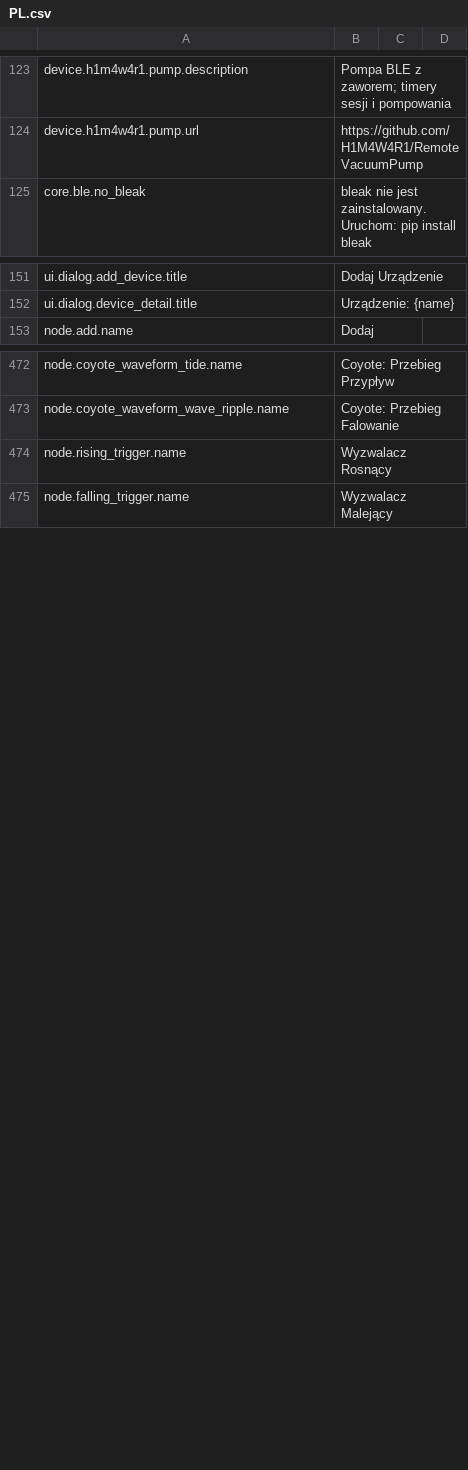
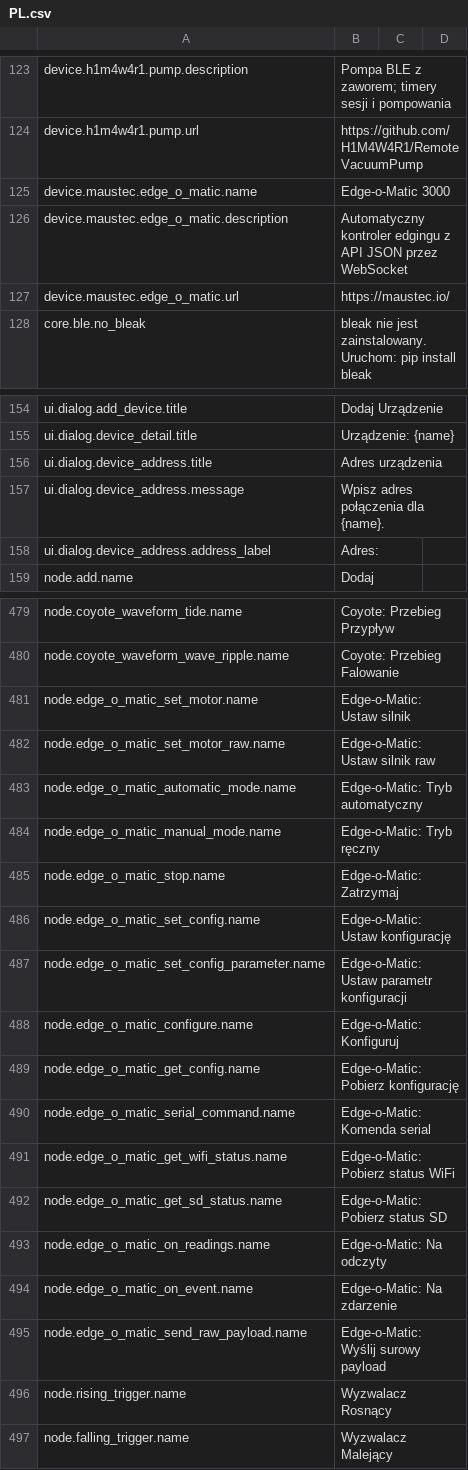
Before and after one commit to H1M4W4R1/GameFlow, a CSV file: locales/PL.csv, drawn as a sheet; only a part is shown, gaps mark what is left out; the diff covers the shown part only.

Commit message:
MausTec Edge-o-Matic basic impl.

```diff
--- a/locales/PL.csv
+++ b/locales/PL.csv
@@ -124,2 +124,5 @@ device.h1m4w4r1.pump.description,Pompa BLE z zaworem; timery sesji i pompowania
 device.h1m4w4r1.pump.url,https://github.com/H1M4W4R1/RemoteVacuumPump
+device.maustec.edge_o_matic.name,Edge-o-Matic 3000
+device.maustec.edge_o_matic.description,Automatyczny kontroler edgingu z API JSON przez WebSocket
+device.maustec.edge_o_matic.url,https://maustec.io/
 core.ble.no_bleak,bleak nie jest zainstalowany. Uruchom: pip install bleak
@@ -152,2 +155,5 @@ ui.dialog.add_device.title,Dodaj Urządzenie
 ui.dialog.device_detail.title,Urządzenie: {name}
+ui.dialog.device_address.title,Adres urządzenia
+ui.dialog.device_address.message,Wpisz adres połączenia dla {name}.
+ui.dialog.device_address.address_label,Adres:
 node.add.name,Dodaj
@@ -473,2 +480,17 @@ node.coyote_waveform_tide.name,Coyote: Przebieg Przypływ
 node.coyote_waveform_wave_ripple.name,Coyote: Przebieg Falowanie
+node.edge_o_matic_set_motor.name,Edge-o-Matic: Ustaw silnik
+node.edge_o_matic_set_motor_raw.name,Edge-o-Matic: Ustaw silnik raw
+node.edge_o_matic_automatic_mode.name,Edge-o-Matic: Tryb automatyczny
+node.edge_o_matic_manual_mode.name,Edge-o-Matic: Tryb ręczny
+node.edge_o_matic_stop.name,Edge-o-Matic: Zatrzymaj
+node.edge_o_matic_set_config.name,Edge-o-Matic: Ustaw konfigurację
+node.edge_o_matic_set_config_parameter.name,Edge-o-Matic: Ustaw parametr konfiguracji
+node.edge_o_matic_configure.name,Edge-o-Matic: Konfiguruj
+node.edge_o_matic_get_config.name,Edge-o-Matic: Pobierz konfigurację
+node.edge_o_matic_serial_command.name,Edge-o-Matic: Komenda serial
+node.edge_o_matic_get_wifi_status.name,Edge-o-Matic: Pobierz status WiFi
+node.edge_o_matic_get_sd_status.name,Edge-o-Matic: Pobierz status SD
+node.edge_o_matic_on_readings.name,Edge-o-Matic: Na odczyty
+node.edge_o_matic_on_event.name,Edge-o-Matic: Na zdarzenie
+node.edge_o_matic_send_raw_payload.name,Edge-o-Matic: Wyślij surowy payload
 node.rising_trigger.name,Wyzwalacz Rosnący
```
Also changed, not shown: 1 added row elsewhere in this file, locales/EN.csv, 5 other files.
